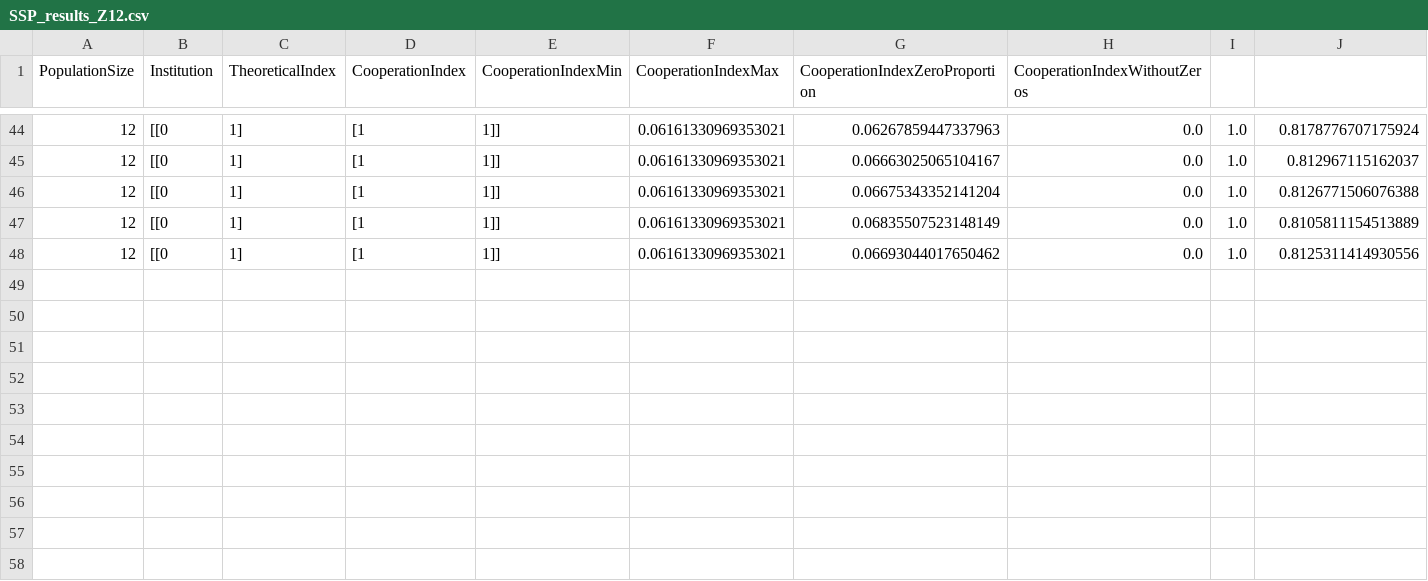
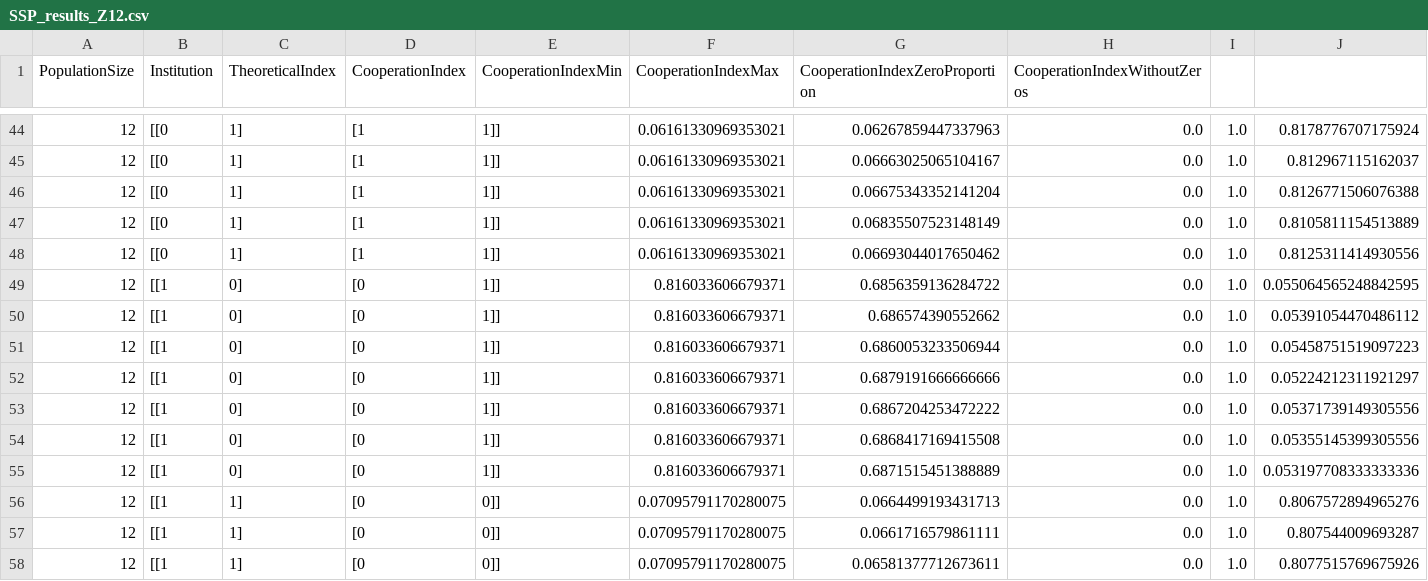
Before and after one commit to konradcybulski/GameTheory1041, a CSV file: Python_Resources/Data/SSP_results_Z12.csv, drawn as a sheet; only a part is shown, gaps mark what is left out; rows hold the shown columns only; the diff names each change by its address in the sheet, - before the commit and + after, or states it on an @@ line.

Commit message:
Updated notebook with data for z=12

```diff
--- a/Python_Resources/Data/SSP_results_Z12.csv
+++ b/Python_Resources/Data/SSP_results_Z12.csv
+row 49: 12 | [[1 | 0] | [0 | 1]] | 0.816033606679371 | 0.6856359136284722 | 0.0 | 1.0 | 0.055064565248842595
+row 50: 12 | [[1 | 0] | [0 | 1]] | 0.816033606679371 | 0.686574390552662 | 0.0 | 1.0 | 0.05391054470486112
+row 51: 12 | [[1 | 0] | [0 | 1]] | 0.816033606679371 | 0.6860053233506944 | 0.0 | 1.0 | 0.05458751519097223
+row 52: 12 | [[1 | 0] | [0 | 1]] | 0.816033606679371 | 0.6879191666666666 | 0.0 | 1.0 | 0.05224212311921297
+row 53: 12 | [[1 | 0] | [0 | 1]] | 0.816033606679371 | 0.6867204253472222 | 0.0 | 1.0 | 0.05371739149305556
+row 54: 12 | [[1 | 0] | [0 | 1]] | 0.816033606679371 | 0.6868417169415508 | 0.0 | 1.0 | 0.05355145399305556
+row 55: 12 | [[1 | 0] | [0 | 1]] | 0.816033606679371 | 0.6871515451388889 | 0.0 | 1.0 | 0.053197708333333336
+row 56: 12 | [[1 | 1] | [0 | 0]] | 0.07095791170280075 | 0.0664499193431713 | 0.0 | 1.0 | 0.8067572894965276
+row 57: 12 | [[1 | 1] | [0 | 0]] | 0.07095791170280075 | 0.0661716579861111 | 0.0 | 1.0 | 0.807544009693287
+row 58: 12 | [[1 | 1] | [0 | 0]] | 0.07095791170280075 | 0.06581377712673611 | 0.0 | 1.0 | 0.8077515769675926
```
Also changed, not shown: 2 other files.
